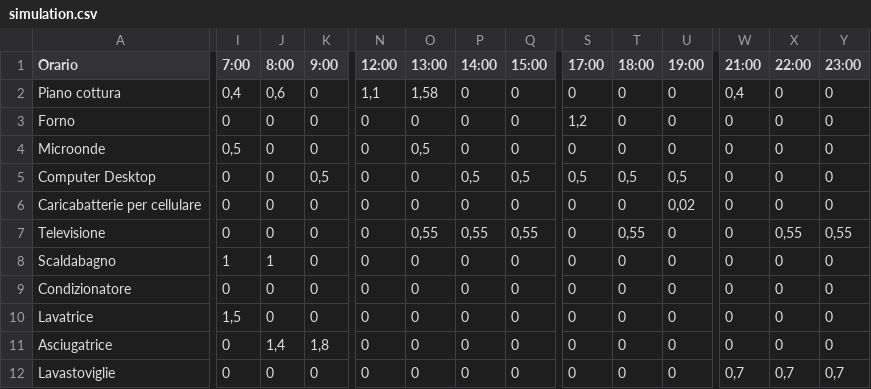
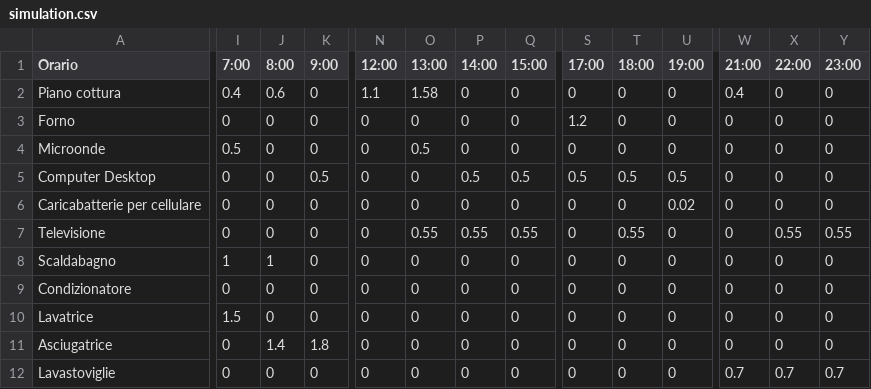
Before and after one commit to DarkFighterLuke/Greeny, a CSV file: api/data/simulation.csv, drawn as a sheet; only a part is shown, gaps mark what is left out; the diff covers the shown part only; the diff names each change by its address in the sheet, - before the commit and + after, or states it on an @@ line.

Commit message:
Replace comma with point in decimal numbers

```diff
--- a/api/data/simulation.csv
+++ b/api/data/simulation.csv
-I2 (7:00): 0,4
+I2 (7:00): 0.4
-J2 (8:00): 0,6
+J2 (8:00): 0.6
-N2 (12:00): 1,1
+N2 (12:00): 1.1
-O2 (13:00): 1,58
+O2 (13:00): 1.58
-W2 (21:00): 0,4
+W2 (21:00): 0.4
-S3 (17:00): 1,2
+S3 (17:00): 1.2
-I4 (7:00): 0,5
+I4 (7:00): 0.5
-O4 (13:00): 0,5
+O4 (13:00): 0.5
-K5 (9:00): 0,5
+K5 (9:00): 0.5
-P5 (14:00): 0,5
+P5 (14:00): 0.5
-Q5 (15:00): 0,5
+Q5 (15:00): 0.5
-S5 (17:00): 0,5
+S5 (17:00): 0.5
-T5 (18:00): 0,5
+T5 (18:00): 0.5
-U5 (19:00): 0,5
+U5 (19:00): 0.5
-U6 (19:00): 0,02
+U6 (19:00): 0.02
-O7 (13:00): 0,55
+O7 (13:00): 0.55
-P7 (14:00): 0,55
+P7 (14:00): 0.55
-Q7 (15:00): 0,55
+Q7 (15:00): 0.55
-T7 (18:00): 0,55
+T7 (18:00): 0.55
-X7 (22:00): 0,55
+X7 (22:00): 0.55
-Y7 (23:00): 0,55
+Y7 (23:00): 0.55
-I10 (7:00): 1,5
+I10 (7:00): 1.5
-J11 (8:00): 1,4
+J11 (8:00): 1.4
-K11 (9:00): 1,8
+K11 (9:00): 1.8
-W12 (21:00): 0,7
+W12 (21:00): 0.7
-X12 (22:00): 0,7
+X12 (22:00): 0.7
-Y12 (23:00): 0,7
+Y12 (23:00): 0.7
```
Also changed, not shown: 36 edited cells elsewhere in this file.
